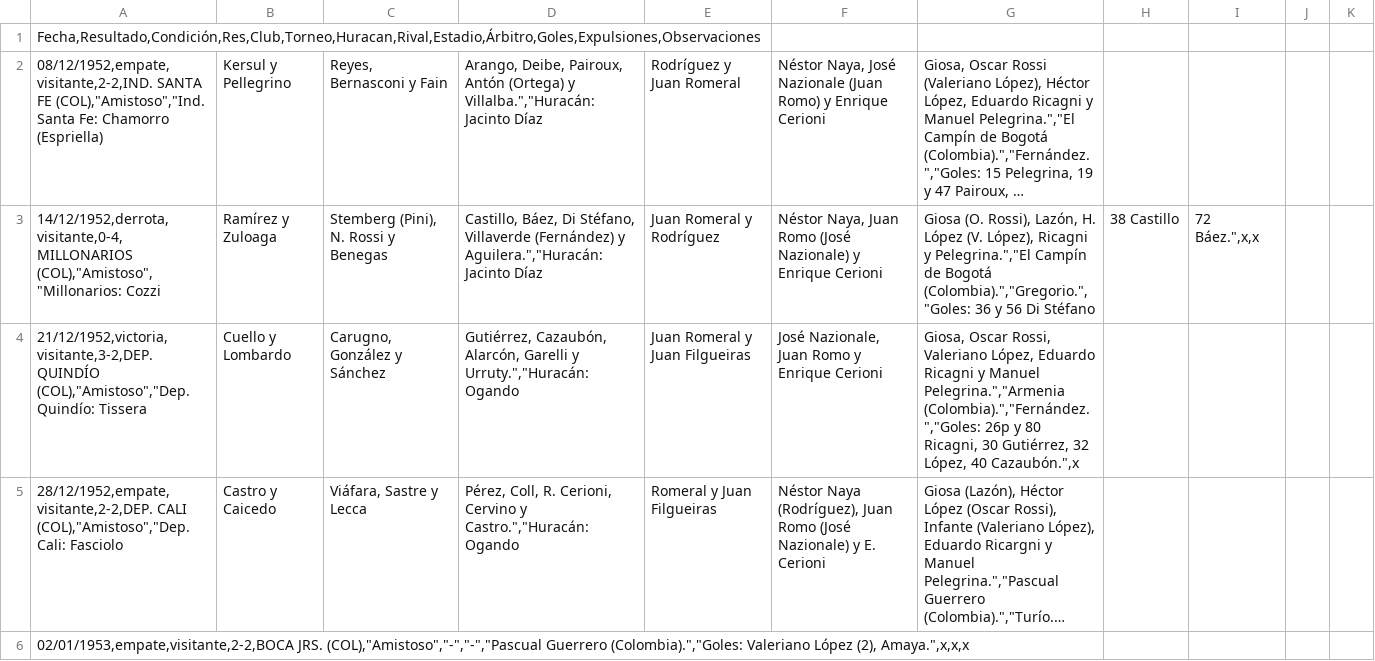
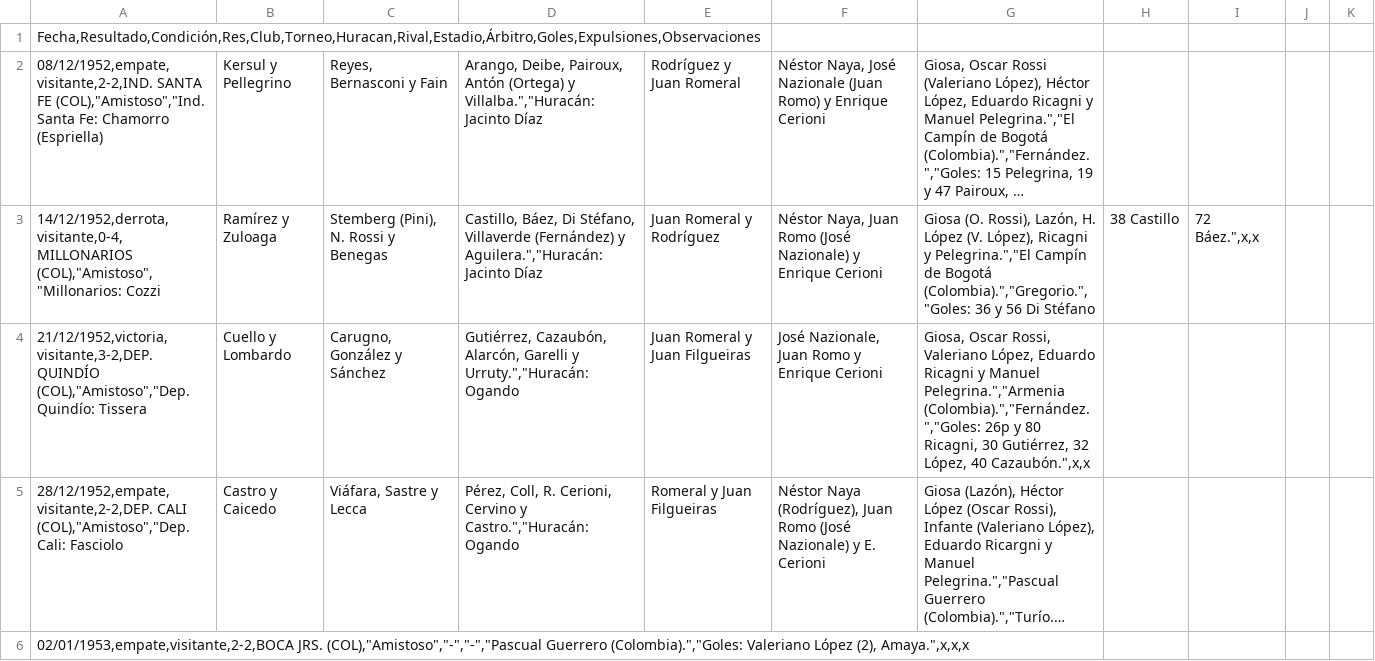
Before and after one commit to globopedia/Artids, a CSV file: Encuentros_Huracan.csv, drawn as a sheet; only a part is shown; long unchanged cells end in …; the diff names each change by its address in the sheet, - before the commit and + after, or states it on an @@ line.

Commit message:
Update Encuentros_Huracan.csv

```diff
--- a/Encuentros_Huracan.csv
+++ b/Encuentros_Huracan.csv
-G4: …López, 40 Cazaubón.",x
+G4: …López, 40 Cazaubón.",x,x
```
